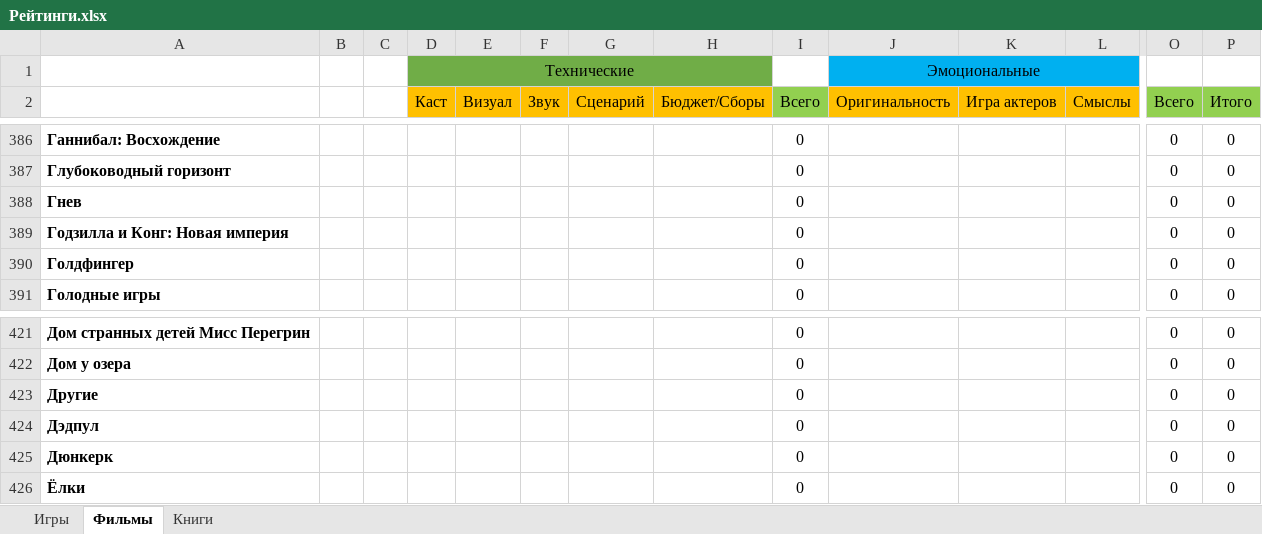
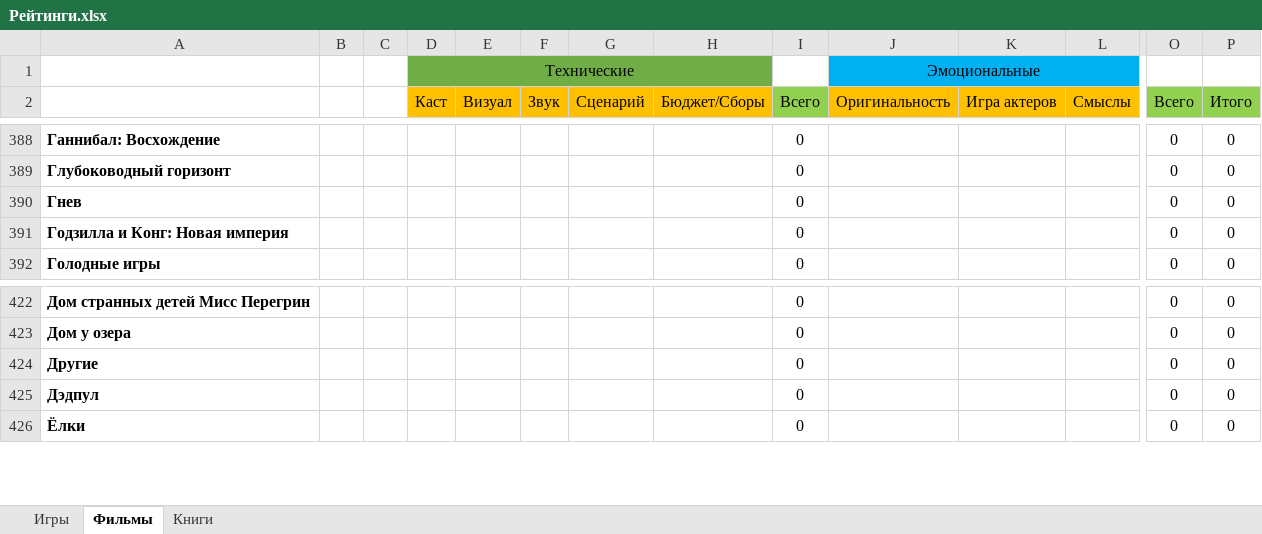
Before and after one commit to VexOlmer/Knowledge_Base, an Excel workbook: other/Рейтинги.xlsx, sheet Фильмы, drawn as a sheet; only a part is shown, gaps mark what is left out; values as stored, in another font and other column widths than the file's, no borders; removed rows and columns are numbered as before the commit, all else as after; rows hold the shown columns only; the diff covers the shown part only; the diff names each change by its address in the sheet, - before the commit and + after, or states it on an @@ line.

```diff
--- a/other/Рейтинги.xlsx (sheet Фильмы)
+++ b/other/Рейтинги.xlsx (sheet Фильмы)
-row 390: Голдфингер |  |  |  |  |  |  |  | 0 |  |  |  | 0 | 0
-row 425: Дюнкерк |  |  |  |  |  |  |  | 0 |  |  |  | 0 | 0
```
Also changed, not shown: 4 added rows, 2 removed rows and 1 edited cell elsewhere in this sheet, formulas that keep their value.
